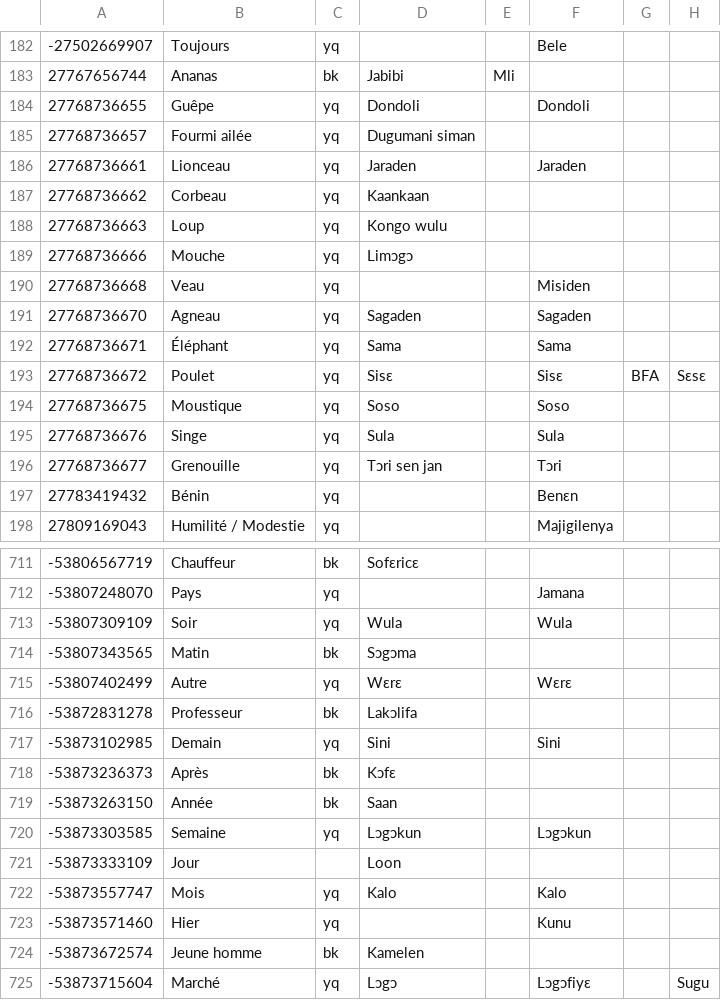
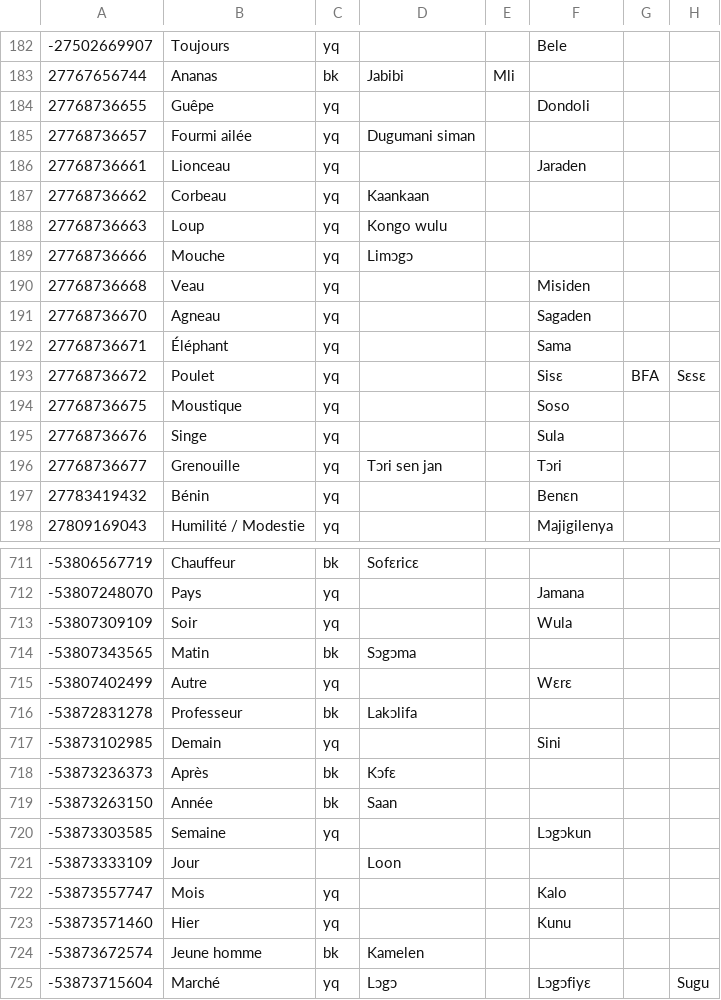
Before and after one commit to boydkelly/stage, a TSV file: static/download/Jula-Vocab.tsv, drawn as a sheet; only a part is shown, gaps mark what is left out; the diff covers the shown part only; the diff names each change by its address in the sheet, - before the commit and + after, or states it on an @@ line.

```diff
--- a/static/download/Jula-Vocab.tsv
+++ b/static/download/Jula-Vocab.tsv
-D184: Dondoli
+D184: (empty)
-D186: Jaraden
+D186: (empty)
-D191: Sagaden
+D191: (empty)
-D192: Sama
+D192: (empty)
-D193: Sisɛ
+D193: (empty)
-D194: Soso
+D194: (empty)
-D195: Sula
+D195: (empty)
-D713: Wula
+D713: (empty)
-D715: Wɛrɛ
+D715: (empty)
-D717: Sini
+D717: (empty)
-D720: Lɔgɔkun
+D720: (empty)
-D722: Kalo
+D722: (empty)
```
Also changed, not shown: 64 edited cells elsewhere in this file, static/download/Jula-WT.tsv.
